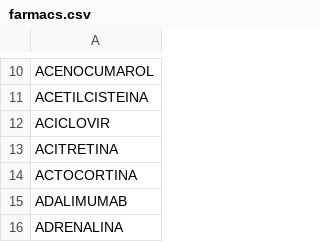
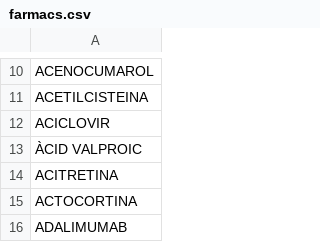
Before and after one commit to montaneva/FVcsv, a CSV file: farmacs.csv, drawn as a sheet; only a part is shown, gaps mark what is left out; the shorter side is filled out with more unchanged rows; the diff names each change by its address in the sheet, - before the commit and + after, or states it on an @@ line.

Commit message:
Update farmacs.csv

```diff
--- a/farmacs.csv
+++ b/farmacs.csv
+row 13: ÀCID VALPROIC
```
